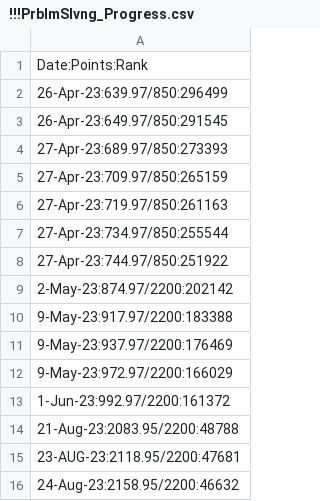
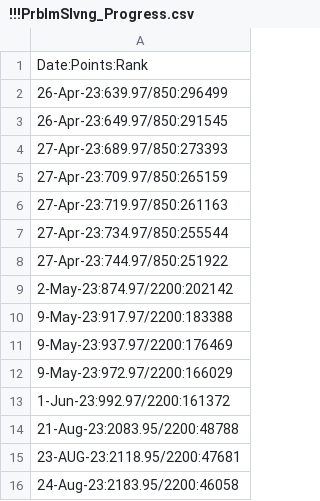
Before and after one commit to osadly/HackerRank, a CSV file: Algorithms/!!!PrblmSlvng_Progress.csv, drawn as a sheet.

Commit message:
Update !!!PrblmSlvng_Progress.csv

```diff
--- a/Algorithms/!!!PrblmSlvng_Progress.csv
+++ b/Algorithms/!!!PrblmSlvng_Progress.csv
@@ -15,2 +15,2 @@ Date:Points:Rank
 23-AUG-23:2118.95/2200:47681
-24-Aug-23:2158.95/2200:46632
+24-Aug-23:2183.95/2200:46058
```
